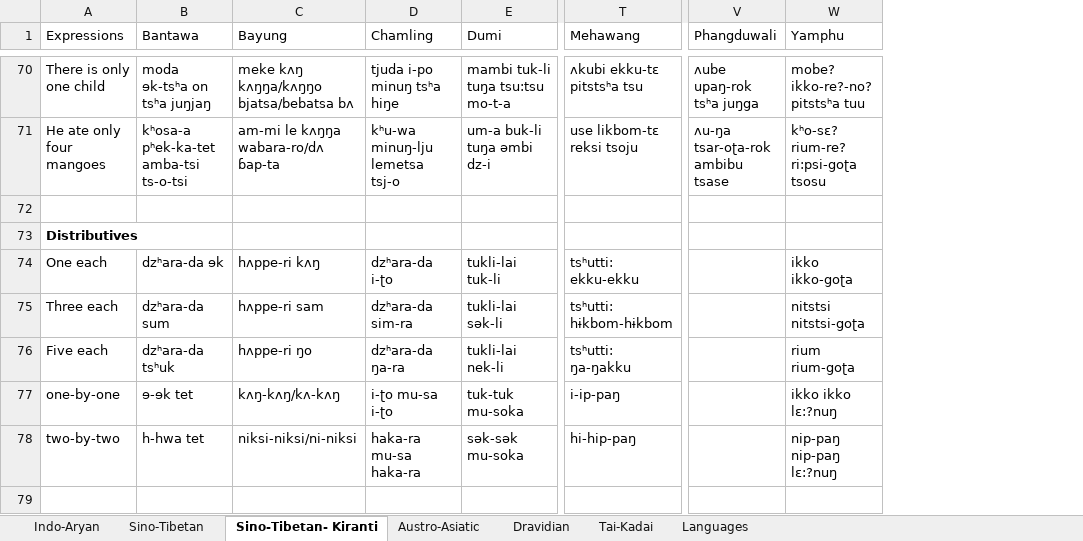
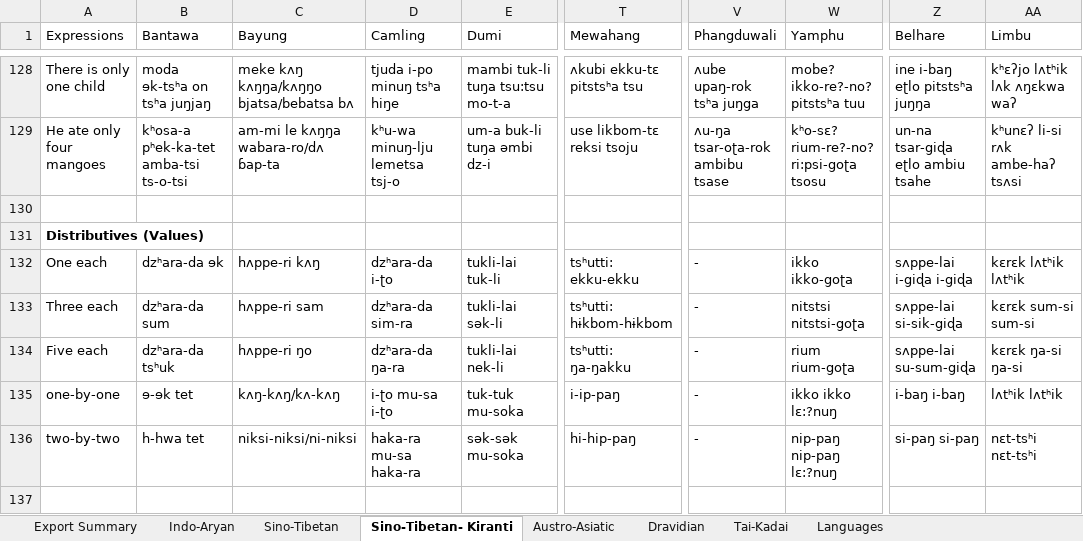
Before and after one commit to cldf-datasets/mamtasouthasia, an Excel workbook: raw/Mamta_added.xlsx, sheet Sino-Tibetan- Kiranti, drawn as a sheet; only a part is shown, gaps mark what is left out; values as stored, in another font and other column widths than the file's, no borders; addresses are those after the commit; the diff covers the shown part only; the diff names each change by its address in the sheet, - before the commit and + after, or states it on an @@ line.

```diff
--- a/raw/Mamta_added.xlsx (sheet Sino-Tibetan- Kiranti)
+++ b/raw/Mamta_added.xlsx (sheet Sino-Tibetan- Kiranti)
+sheet tab: Export Summary
+column Z (Belhare), rows 128-136: ine i-baŋ eʈlo pitstsʰa juŋŋa | un-na tsar-giɖa eʈlo ambiu tsahe |  |  | sʌppe-lai i-giɖa i-giɖa | sʌppe-lai si-sik-giɖa | sʌppe-lai su-sum-giɖa | i-baŋ i-baŋ | si-paŋ si-paŋ
+column AA (Limbu), rows 128-136: kʰɛʔjo lʌtʰik lʌk ʌŋɛkwa waʔ | kʰunɛʔ li-si rʌk ambe-haʔ tsʌsi |  |  | kɛrɛk lʌtʰik lʌtʰik | kɛrɛk sum-si sum-si | kɛrɛk ŋa-si ŋa-si | lʌtʰik lʌtʰik | nɛt-tsʰi nɛt-tsʰi
-D1: Chamling
+D1: Camling
-T1: Mehawang
+T1: Mewahang
-W129 (Yamphu): kʰo-sɛ? rium-re? ri:psi-goʈa tsosu
+W129 (Yamphu): kʰo-sɛ? rium-re?-no? ri:psi-goʈa tsosu
-A131 (Expressions): Distributives
+A131 (Expressions): Distributives (Values)
-V132:V136 (Phangduwali): (empty)
+V132:V136 (Phangduwali): -
```
Also changed, not shown: 55 added rows, 9 removed rows, 19 moved rows and 62 edited cells elsewhere in this sheet, sheet Sino-Tibetan, sheet Indo-Aryan, sheet Dravidian, sheet Austro-Asiatic, sheet Tai-Kadai, sheet Languages, hidden cells, 11 other files.
